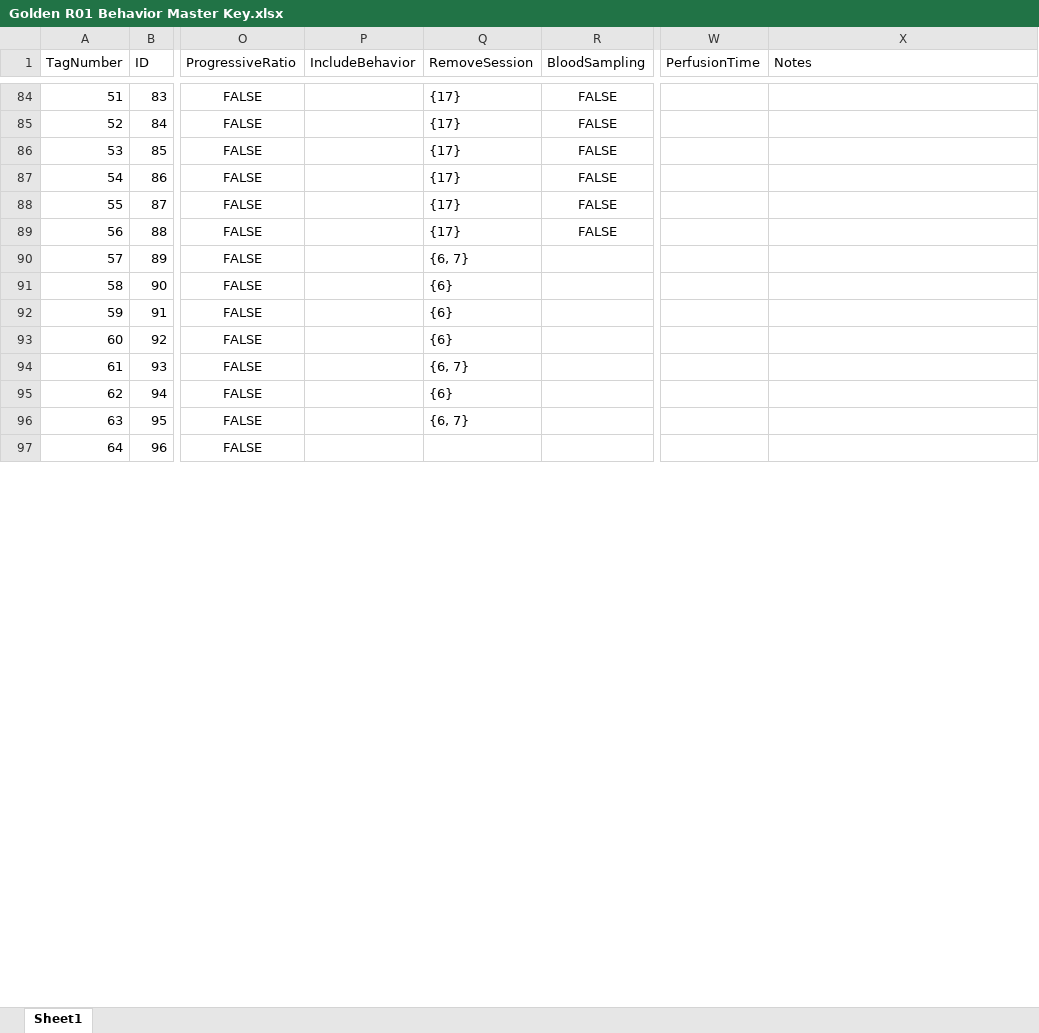
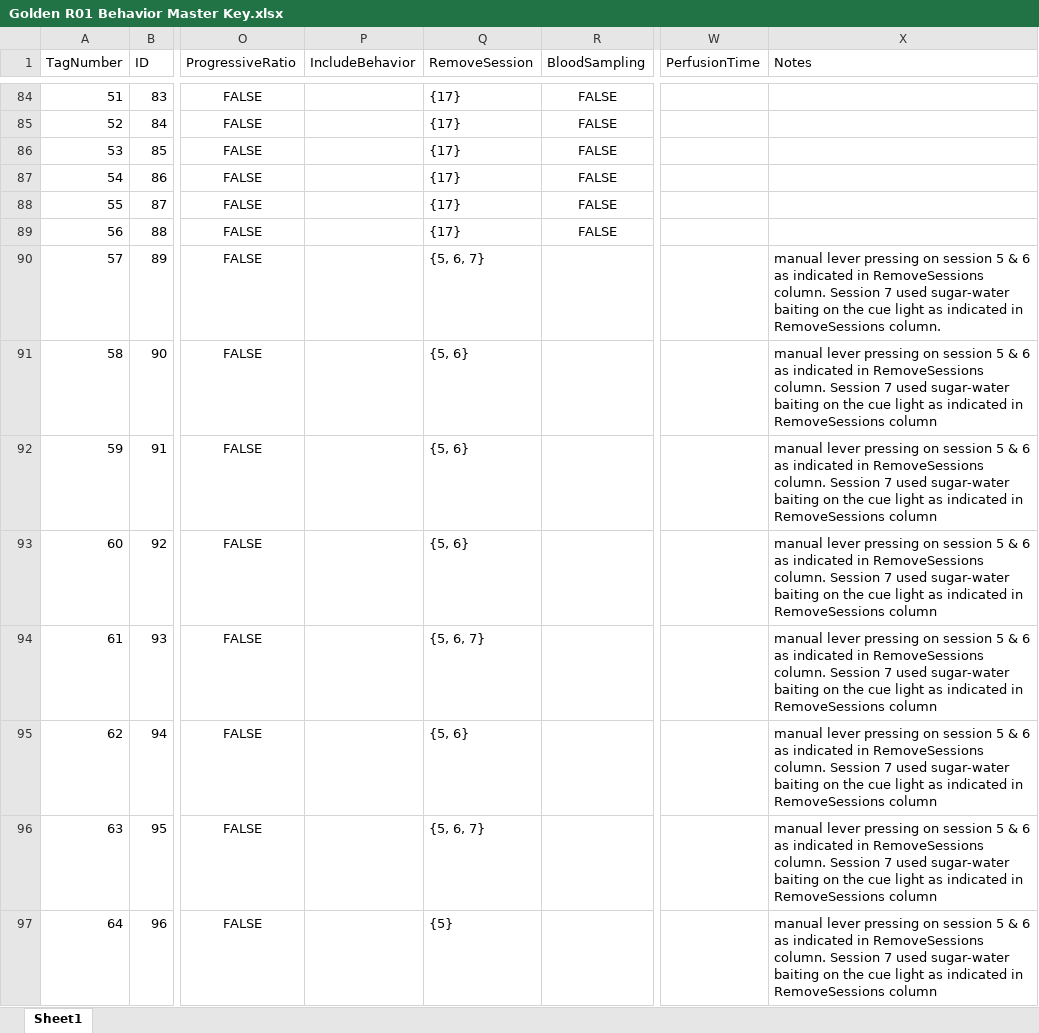
Before and after one commit to toddappleby/CoffeyBehavior_MouseEdition, an Excel workbook: Golden R01 Behavior Master Key.xlsx, sheet Sheet1, drawn as a sheet; only a part is shown, gaps mark what is left out; values as stored, in another font and other column widths than the file's, no borders; table styles not drawn; the diff covers the shown part only; the diff names each change by its address in the sheet, - before the commit and + after, or states it on an @@ line.

Commit message:
updated keys: run 7 and misc. notes

```diff
--- a/Golden R01 Behavior Master Key.xlsx (sheet Sheet1)
+++ b/Golden R01 Behavior Master Key.xlsx (sheet Sheet1)
-Q90 (RemoveSession): {6, 7}
+Q90 (RemoveSession): {5, 6, 7}
-X90 (Notes): (empty)
+X90 (Notes): manual lever pressing on session 5 & 6 as indicated in RemoveSessions column. Session 7 used sugar-water baiting on the cue light as indicated in RemoveSessions column.
-Q91:Q93 (RemoveSession): {6}
+Q91:Q93 (RemoveSession): {5, 6}
-X91:X97 (Notes): (empty)
+X91:X97 (Notes): manual lever pressing on session 5 & 6 as indicated in RemoveSessions column. Session 7 used sugar-water baiting on the cue light as indicated in RemoveSessions column
-Q94 (RemoveSession): {6, 7}
+Q94 (RemoveSession): {5, 6, 7}
-Q95 (RemoveSession): {6}
+Q95 (RemoveSession): {5, 6}
-Q96 (RemoveSession): {6, 7}
+Q96 (RemoveSession): {5, 6, 7}
-Q97 (RemoveSession): (empty)
+Q97 (RemoveSession): {5}
```
Also changed, not shown: 12 added rows and 15 edited cells elsewhere in this sheet, Experiment Key.xlsx.
